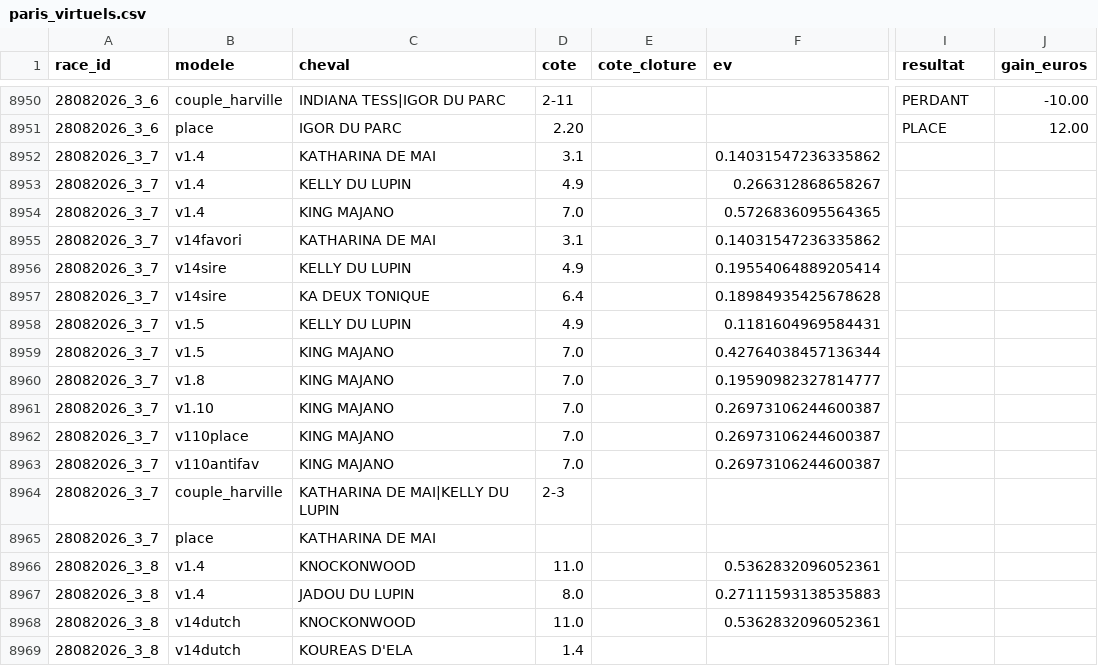
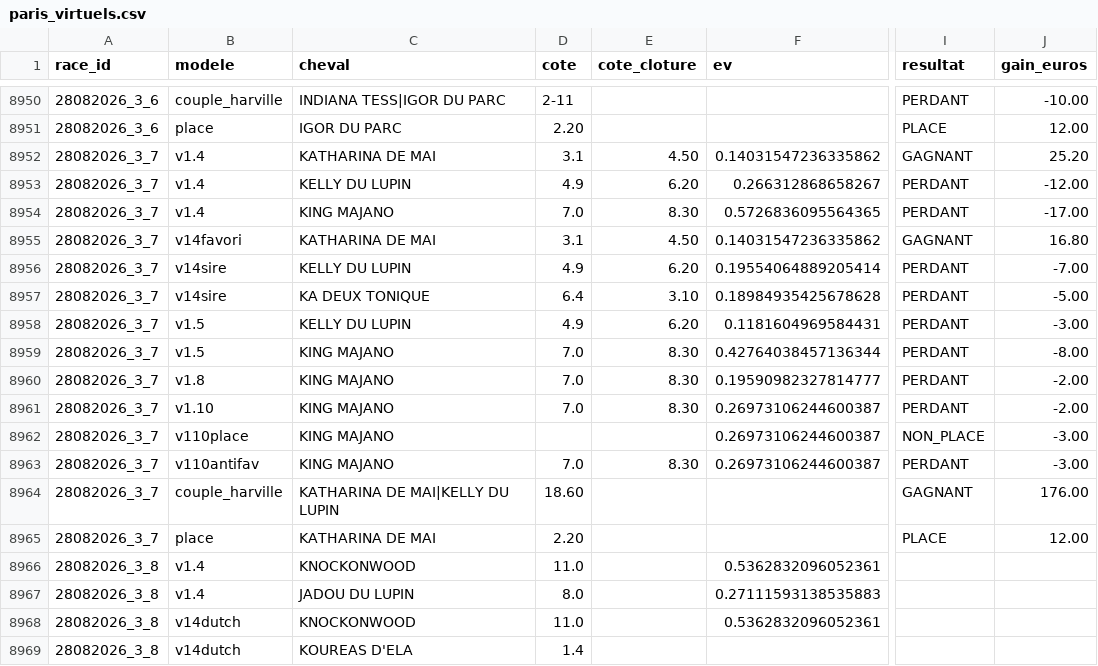
Before and after one commit to Falcon78ux/pmu-paper-trading, a CSV file: paris_virtuels.csv, drawn as a sheet; only a part is shown, gaps mark what is left out; the diff names each change by its address in the sheet, - before the commit and + after, or states it on an @@ line.

```diff
--- a/paris_virtuels.csv
+++ b/paris_virtuels.csv
-E8952 (cote_cloture): (empty)
+E8952 (cote_cloture): 4.50
-I8952 (resultat): (empty)
+I8952 (resultat): GAGNANT
-J8952 (gain_euros): (empty)
+J8952 (gain_euros): 25.20
-E8953 (cote_cloture): (empty)
+E8953 (cote_cloture): 6.20
-I8953:I8954 (resultat): (empty)
+I8953:I8954 (resultat): PERDANT
-J8953 (gain_euros): (empty)
+J8953 (gain_euros): -12.00
-E8954 (cote_cloture): (empty)
+E8954 (cote_cloture): 8.30
-J8954 (gain_euros): (empty)
+J8954 (gain_euros): -17.00
-E8955 (cote_cloture): (empty)
+E8955 (cote_cloture): 4.50
-I8955 (resultat): (empty)
+I8955 (resultat): GAGNANT
-J8955 (gain_euros): (empty)
+J8955 (gain_euros): 16.80
-E8956 (cote_cloture): (empty)
+E8956 (cote_cloture): 6.20
-I8956:I8961 (resultat): (empty)
+I8956:I8961 (resultat): PERDANT
-J8956 (gain_euros): (empty)
+J8956 (gain_euros): -7.00
-E8957 (cote_cloture): (empty)
+E8957 (cote_cloture): 3.10
-J8957 (gain_euros): (empty)
+J8957 (gain_euros): -5.00
-E8958 (cote_cloture): (empty)
+E8958 (cote_cloture): 6.20
-J8958 (gain_euros): (empty)
+J8958 (gain_euros): -3.00
-E8959:E8961 (cote_cloture): (empty)
+E8959:E8961 (cote_cloture): 8.30
-J8959 (gain_euros): (empty)
+J8959 (gain_euros): -8.00
-J8960:J8961 (gain_euros): (empty)
+J8960:J8961 (gain_euros): -2.00
-D8962 (cote): 7.0
+D8962 (cote): (empty)
-I8962 (resultat): (empty)
+I8962 (resultat): NON_PLACE
-J8962:J8963 (gain_euros): (empty)
+J8962:J8963 (gain_euros): -3.00
-E8963 (cote_cloture): (empty)
+E8963 (cote_cloture): 8.30
-I8963 (resultat): (empty)
+I8963 (resultat): PERDANT
-D8964 (cote): 2-3
+D8964 (cote): 18.60
-I8964 (resultat): (empty)
+I8964 (resultat): GAGNANT
-J8964 (gain_euros): (empty)
+J8964 (gain_euros): 176.00
-D8965 (cote): (empty)
+D8965 (cote): 2.20
-I8965 (resultat): (empty)
+I8965 (resultat): PLACE
-J8965 (gain_euros): (empty)
+J8965 (gain_euros): 12.00
```
Also changed, not shown: 17 other files.
